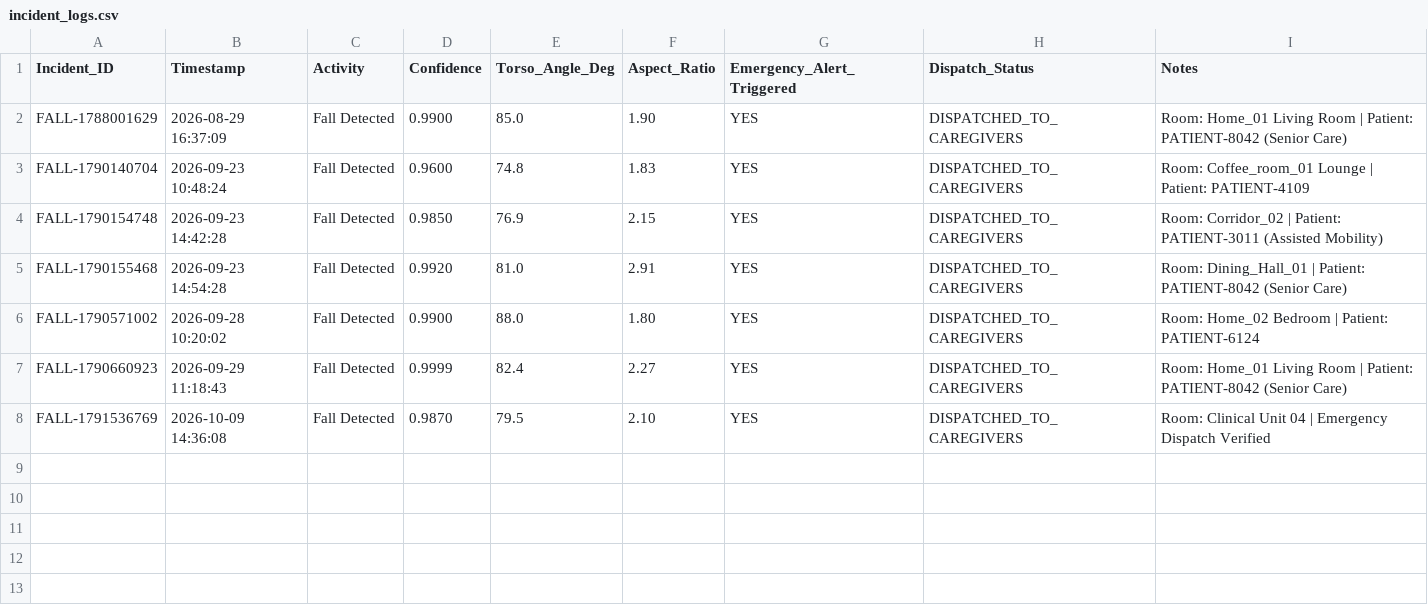
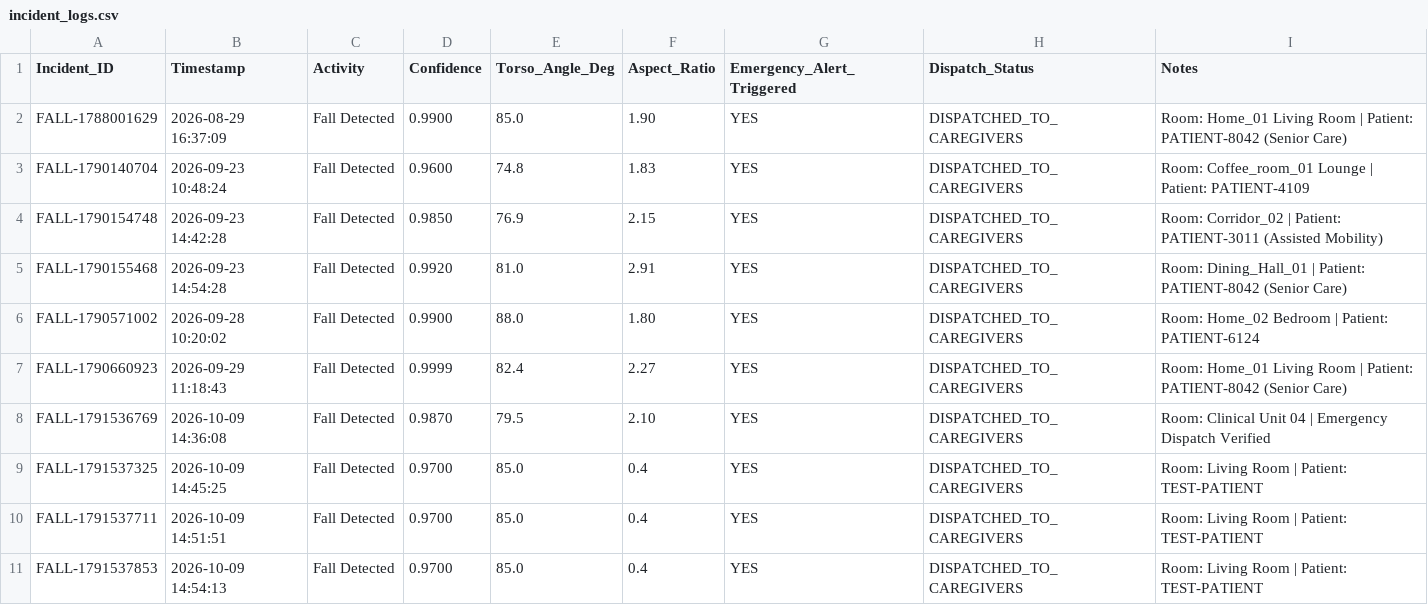
Before and after one commit to adityasahani392217/IADAI-201-1000414-ADITYA-JITENDRA-KUMAR-SAHANI-FA, a CSV file: data/incident_logs.csv, drawn as a sheet; the diff names each change by its address in the sheet, - before the commit and + after, or states it on an @@ line.

```diff
--- a/data/incident_logs.csv
+++ b/data/incident_logs.csv
+row 9: FALL-1791537325 | 2026-10-09 14:45:25 | Fall Detected | 0.9700 | 85.0 | 0.4 | YES | DISPATCHED_TO_CAREGIVERS | Room: Living Room | Patient: TEST-PATIENT
+row 10: FALL-1791537711 | 2026-10-09 14:51:51 | Fall Detected | 0.9700 | 85.0 | 0.4 | YES | DISPATCHED_TO_CAREGIVERS | Room: Living Room | Patient: TEST-PATIENT
+row 11: FALL-1791537853 | 2026-10-09 14:54:13 | Fall Detected | 0.9700 | 85.0 | 0.4 | YES | DISPATCHED_TO_CAREGIVERS | Room: Living Room | Patient: TEST-PATIENT
```
Also changed, not shown: 4 other files.
